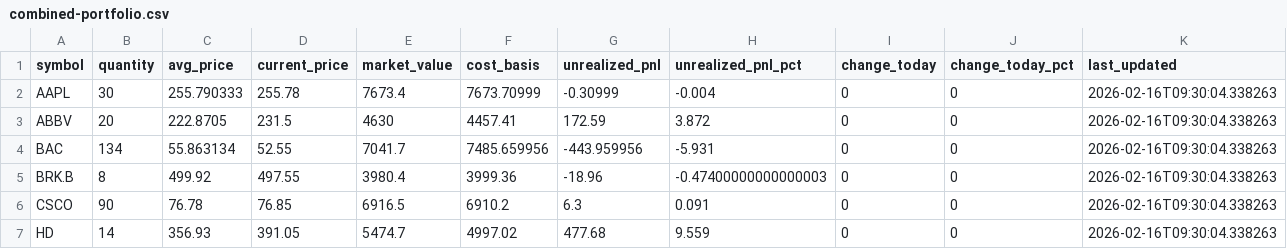
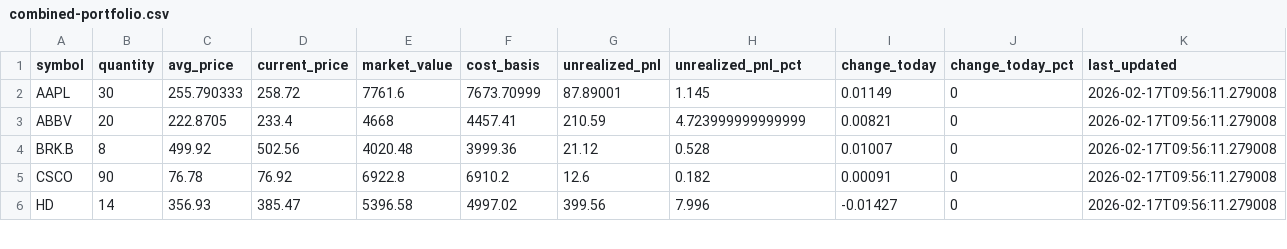
Before and after one commit to foxsake123/ai-stock-trading-bot, a CSV file: data/daily/positions/combined-portfolio.csv, drawn as a sheet; only a part is shown; the diff covers the shown part only.

```diff
--- a/data/daily/positions/combined-portfolio.csv
+++ b/data/daily/positions/combined-portfolio.csv
@@ -1,7 +1,6 @@
 symbol,quantity,avg_price,current_price,market_value,cost_basis,unrealized_pnl,unrealized_pnl_pct,change_today,change_today_pct,last_updated
-AAPL,30,255.790333,255.78,7673.4,7673.70999,-0.30999,-0.004,0,0,2026-02-16T09:30:04.338263
-ABBV,20,222.8705,231.5,4630,4457.41,172.59,3.872,0,0,2026-02-16T09:30:04.338263
-BAC,134,55.863134,52.55,7041.7,7485.659956,-443.959956,-5.931,0,0,2026-02-16T09:30:04.338263
-BRK.B,8,499.92,497.55,3980.4,3999.36,-18.96,-0.47400000000000003,0,0,2026-02-16T09:30:04.338263
-CSCO,90,76.78,76.85,6916.5,6910.2,6.3,0.091,0,0,2026-02-16T09:30:04.338263
-HD,14,356.93,391.05,5474.7,4997.02,477.68,9.559,0,0,2026-02-16T09:30:04.338263
+AAPL,30,255.790333,258.72,7761.6,7673.70999,87.89001,1.145,0.01149,0,2026-02-17T09:56:11.279008
+ABBV,20,222.8705,233.4,4668,4457.41,210.59,4.723999999999999,0.00821,0,2026-02-17T09:56:11.279008
+BRK.B,8,499.92,502.56,4020.48,3999.36,21.12,0.528,0.01007,0,2026-02-17T09:56:11.279008
+CSCO,90,76.78,76.92,6922.8,6910.2,12.6,0.182,0.00091,0,2026-02-17T09:56:11.279008
+HD,14,356.93,385.47,5396.58,4997.02,399.56,7.996,-0.01427,0,2026-02-17T09:56:11.279008
```
Also changed, not shown: 2 removed rows and 84 edited cells elsewhere in this file, 12 other files.
